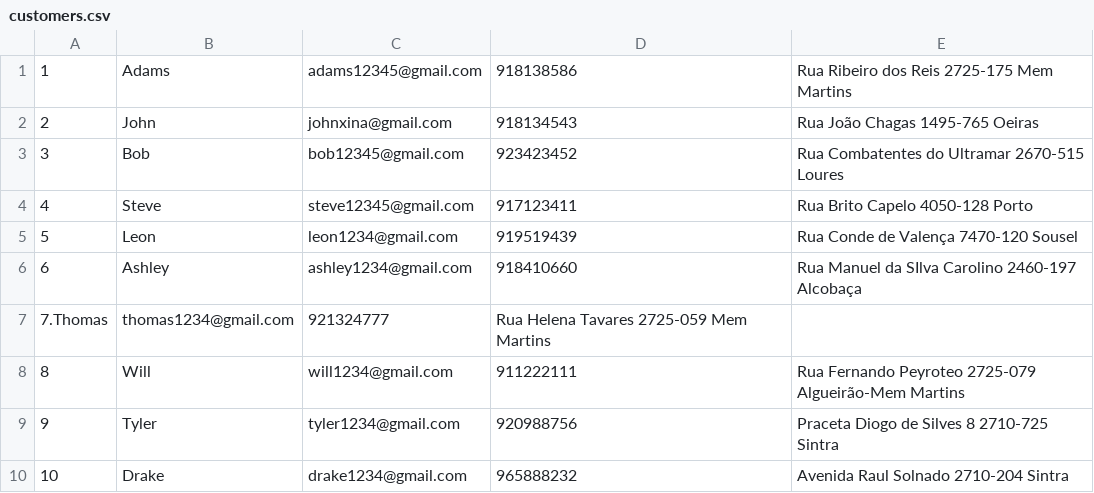
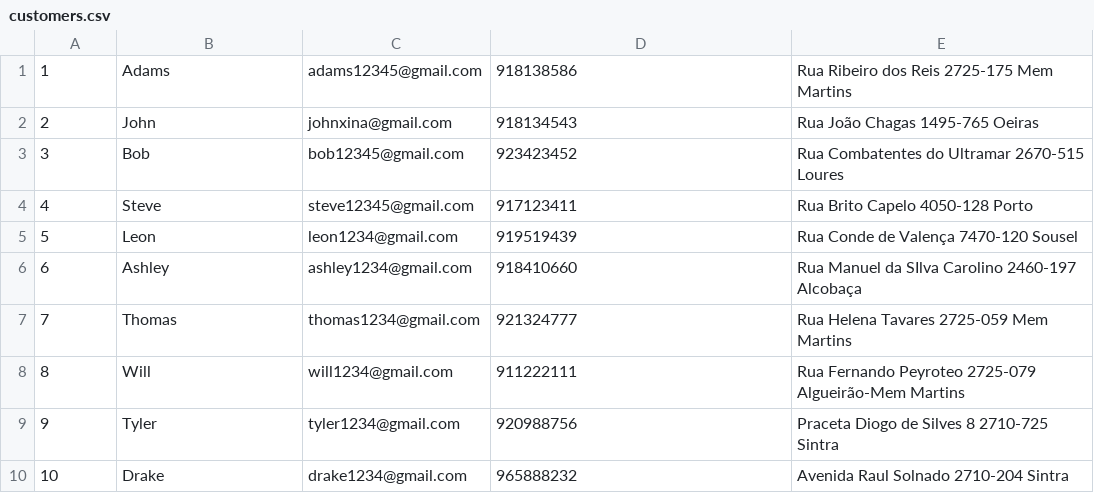
Before and after one commit to thomastabs/SQL-Database, a CSV file: Project 3/populate/customers.csv, drawn as a sheet.

Commit message:
populate supostamente finished

```diff
--- a/Project 3/populate/customers.csv
+++ b/Project 3/populate/customers.csv
@@ -6,3 +6,3 @@
 6,Ashley,ashley1234@gmail.com,918410660,Rua Manuel da SIlva Carolino 2460-197 Alcobaça
-7.Thomas,thomas1234@gmail.com,921324777,Rua Helena Tavares 2725-059 Mem Martins
+7,Thomas,thomas1234@gmail.com,921324777,Rua Helena Tavares 2725-059 Mem Martins
 8,Will,will1234@gmail.com,911222111,Rua Fernando Peyroteo 2725-079 Algueirão-Mem Martins
```
Also changed, not shown: 7 other files.
